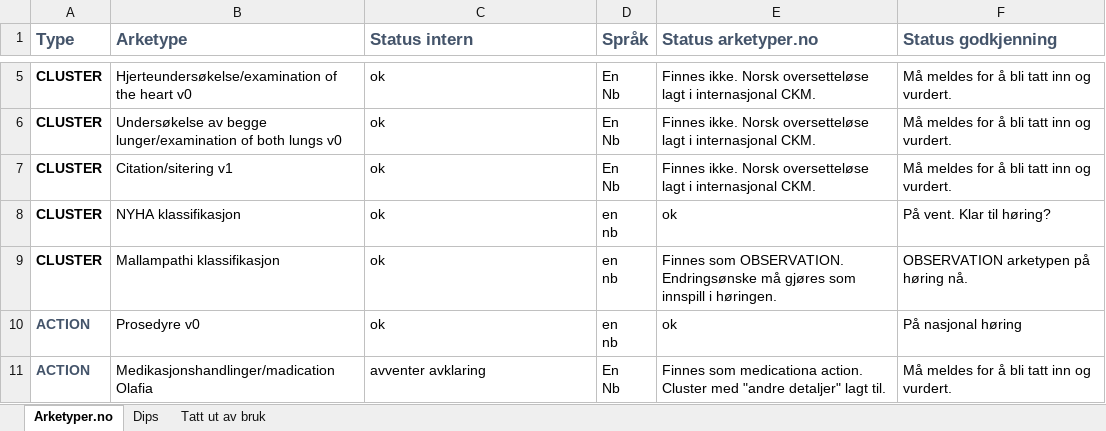
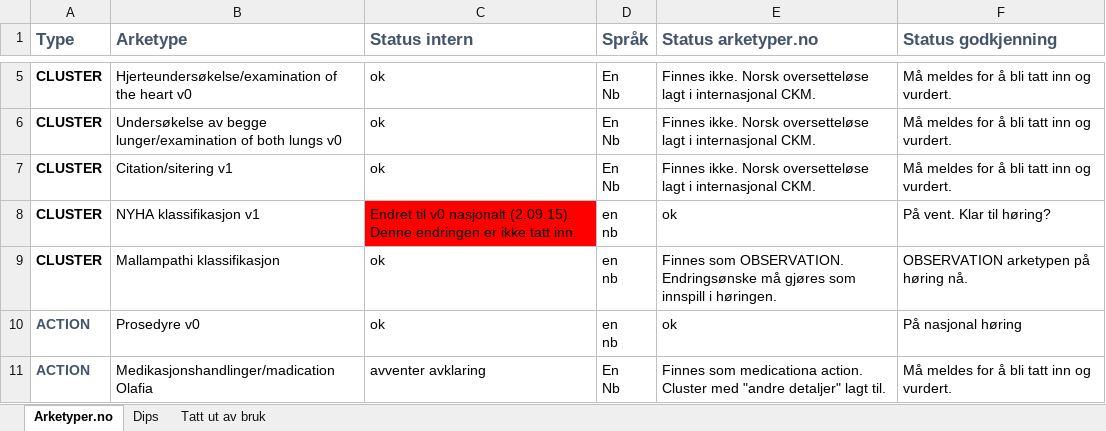
Before and after one commit to bjornna/dips-ckm, an Excel workbook: surgery/Arketyper_operasjonsplanlegging_status.xlsx, sheet Arketyper.no, drawn as a sheet; only a part is shown, gaps mark what is left out; values as stored, in another font and other column widths than the file's, no borders; the diff names each change by its address in the sheet, - before the commit and + after, or states it on an @@ line.

```diff
--- a/surgery/Arketyper_operasjonsplanlegging_status.xlsx (sheet Arketyper.no)
+++ b/surgery/Arketyper_operasjonsplanlegging_status.xlsx (sheet Arketyper.no)
-B8 (Arketype): NYHA klassifikasjon
+B8 (Arketype): NYHA klassifikasjon v1
-C8 (Status intern): ok
+C8 (Status intern): Endret til v0 nasjonalt (2.09.15). Denne endringen er ikke tatt inn.
-C8 fill: none
+C8 fill: #FF0000
```
Also changed, not shown: 3 other files.
